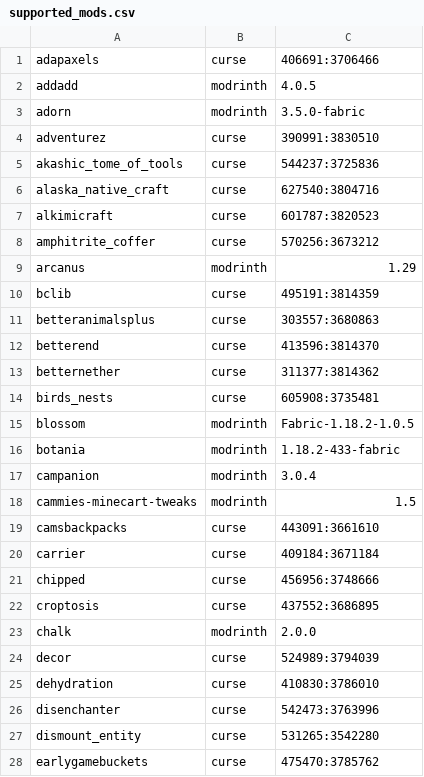
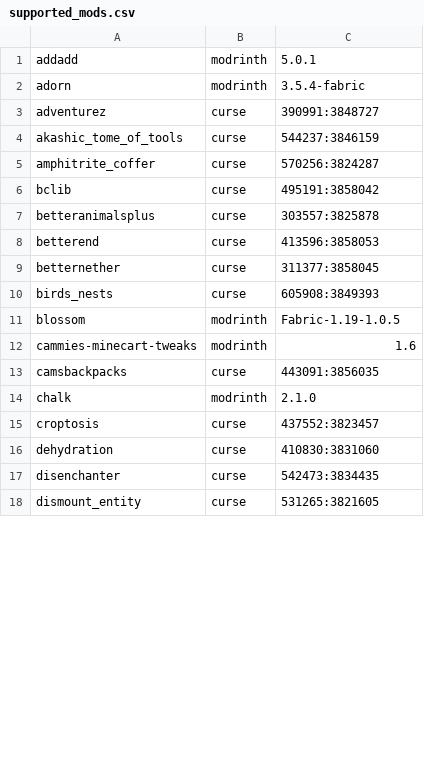
Before and after one commit to Crendgrim/DynamicCrosshairCompat, a CSV file: supported_mods.csv, drawn as a sheet; only a part is shown; the diff covers the shown part only.

```diff
--- a/supported_mods.csv
+++ b/supported_mods.csv
@@ -1,28 +1,18 @@
-adapaxels,curse,406691:3706466
-addadd,modrinth,4.0.5
-adorn,modrinth,3.5.0-fabric
-adventurez,curse,390991:3830510
-akashic_tome_of_tools,curse,544237:3725836
-alaska_native_craft,curse,627540:3804716
-alkimicraft,curse,601787:3820523
-amphitrite_coffer,curse,570256:3673212
-arcanus,modrinth,1.29
-bclib,curse,495191:3814359
-betteranimalsplus,curse,303557:3680863
-betterend,curse,413596:3814370
-betternether,curse,311377:3814362
-birds_nests,curse,605908:3735481
-blossom,modrinth,Fabric-1.18.2-1.0.5
-botania,modrinth,1.18.2-433-fabric
-campanion,modrinth,3.0.4
-cammies-minecart-tweaks,modrinth,1.5
-camsbackpacks,curse,443091:3661610
-carrier,curse,409184:3671184
-chipped,curse,456956:3748666
-croptosis,curse,437552:3686895
-chalk,modrinth,2.0.0
-decor,curse,524989:3794039
-dehydration,curse,410830:3786010
-disenchanter,curse,542473:3763996
-dismount_entity,curse,531265:3542280
-earlygamebuckets,curse,475470:3785762
+addadd,modrinth,5.0.1
+adorn,modrinth,3.5.4-fabric
+adventurez,curse,390991:3848727
+akashic_tome_of_tools,curse,544237:3846159
+amphitrite_coffer,curse,570256:3824287
+bclib,curse,495191:3858042
+betteranimalsplus,curse,303557:3825878
+betterend,curse,413596:3858053
+betternether,curse,311377:3858045
+birds_nests,curse,605908:3849393
+blossom,modrinth,Fabric-1.19-1.0.5
+cammies-minecart-tweaks,modrinth,1.6
+camsbackpacks,curse,443091:3856035
+chalk,modrinth,2.1.0
+croptosis,curse,437552:3823457
+dehydration,curse,410830:3831060
+disenchanter,curse,542473:3834435
+dismount_entity,curse,531265:3821605
```
Also changed, not shown: 6 removed rows and 17 edited cells elsewhere in this file, 30 other files.
